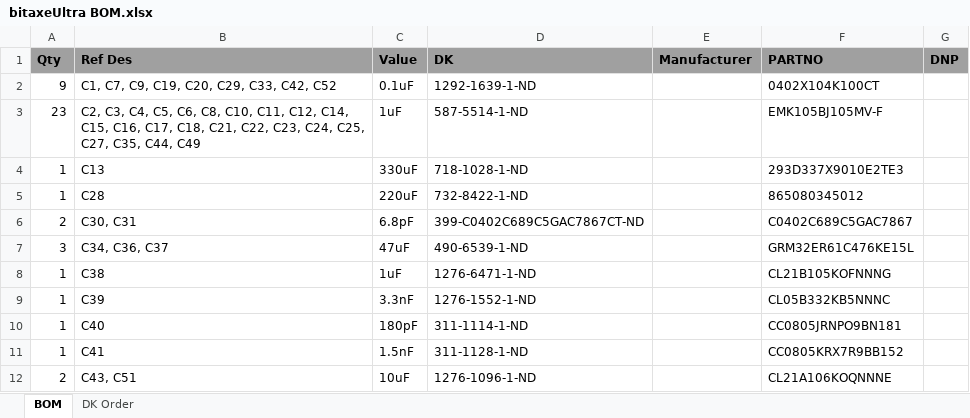
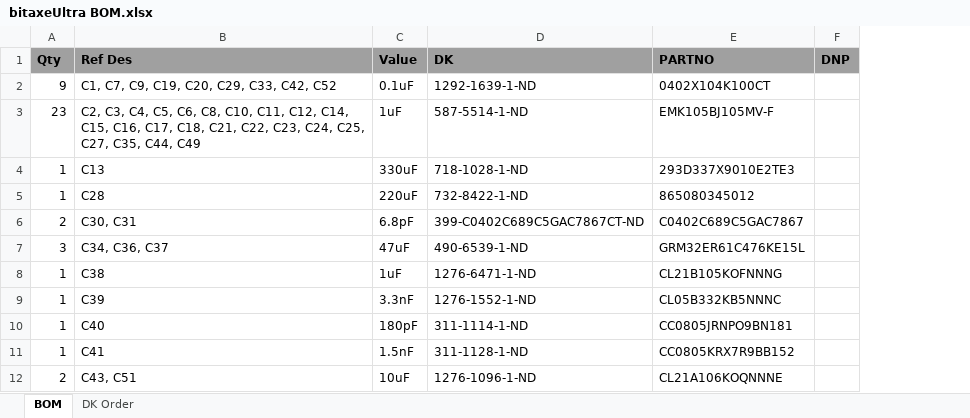
Before and after one commit to skot/bitaxe, an Excel workbook: Manufacturing Files/bitaxeUltra BOM.xlsx, sheet BOM, drawn as a sheet; only a part is shown; values as stored, in another font and other column widths than the file's, no borders; the diff names each change by its address in the sheet, - before the commit and + after, or states it on an @@ line.

Commit message:
BOM tidy

```diff
--- a/Manufacturing Files/bitaxeUltra BOM.xlsx (sheet BOM)
+++ b/Manufacturing Files/bitaxeUltra BOM.xlsx (sheet BOM)
-column E (Manufacturer), empty
```
